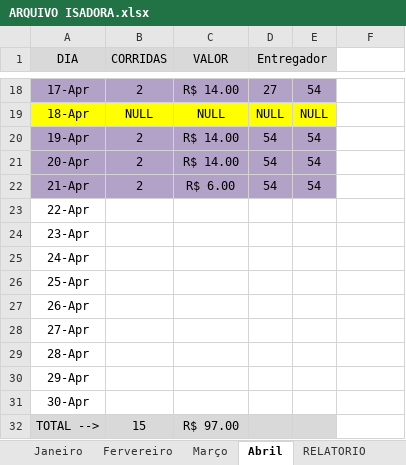
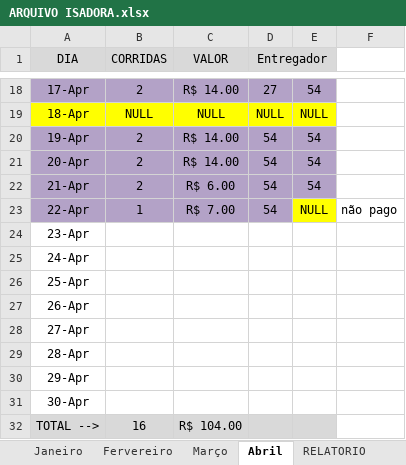
Before and after one commit to DanielGermanosilva/CORRIDAS, an Excel workbook: ARQUIVO ISADORA.xlsx, sheet Abril, drawn as a sheet; only a part is shown, gaps mark what is left out; values as stored, in another font and other column widths than the file's, no borders; the diff names each change by its address in the sheet, - before the commit and + after, or states it on an @@ line.

Commit message:
Update ARQUIVO ISADORA.xlsx

```diff
--- a/ARQUIVO ISADORA.xlsx (sheet Abril)
+++ b/ARQUIVO ISADORA.xlsx (sheet Abril)
-A23:D23 fill: none
+A23:D23 fill: #B3A2C7
-B23 (CORRIDAS): (empty)
+B23 (CORRIDAS): 1
-C23 (VALOR): (empty)
+C23 (VALOR): R$ 7.00
-D23 (Entregador): (empty)
+D23 (Entregador): 54
-E23: (empty)
+E23: NULL
-E23 fill: none
+E23 fill: #FFFF00
-F23: (empty)
+F23: não pago
-B32 (CORRIDAS): 15
+B32 (CORRIDAS): 16
-C32 (VALOR): R$ 97.00
+C32 (VALOR): R$ 104.00
```
Also changed, not shown: sheet RELATORIO.
